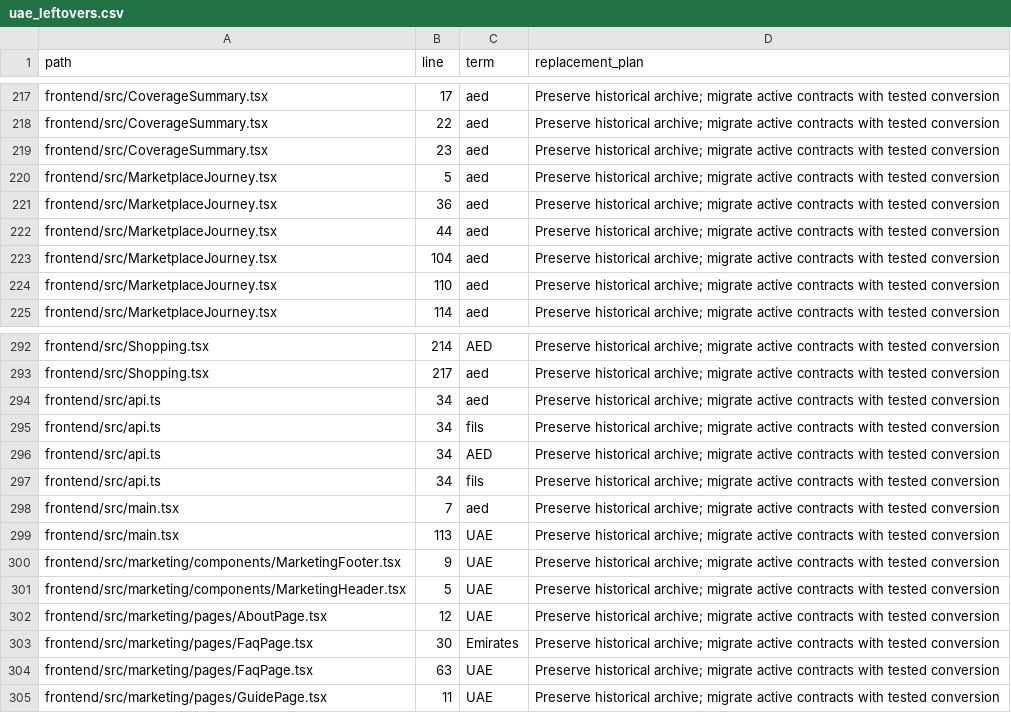
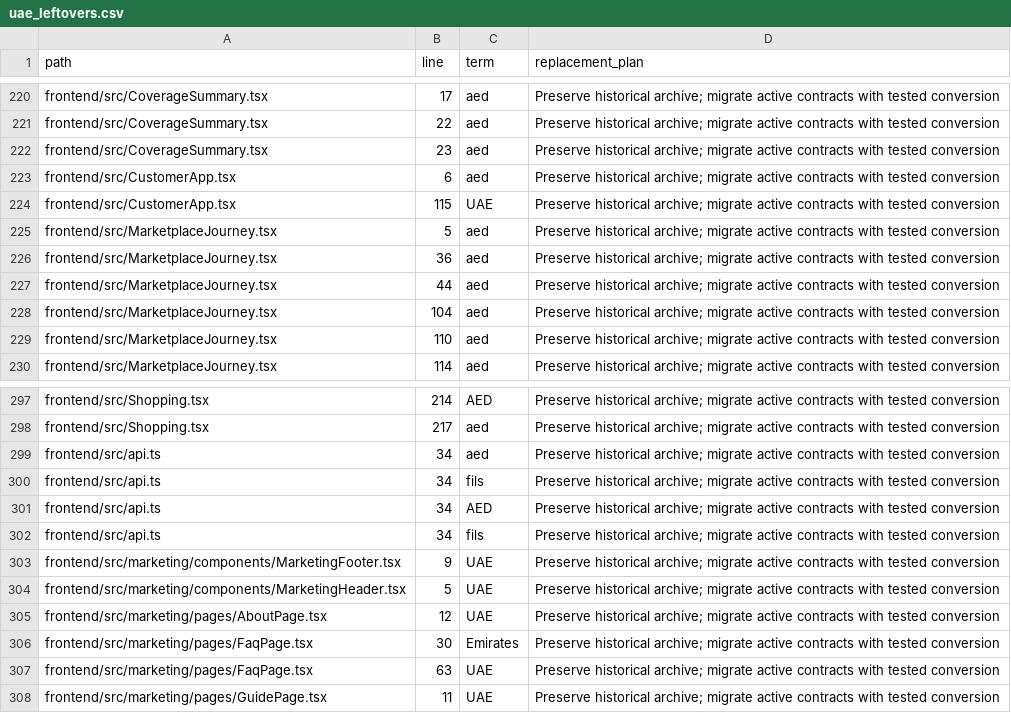
Before and after one commit to GarvGupta25/Helm_AI, a CSV file: docs/uk/uae_leftovers.csv, drawn as a sheet; only a part is shown, gaps mark what is left out; the diff covers the shown part only.

Commit message:
feat(uk): record final tested implementation and outstanding launch gates

```diff
--- a/docs/uk/uae_leftovers.csv
+++ b/docs/uk/uae_leftovers.csv
@@ -219,2 +222,4 @@ frontend/src/CoverageSummary.tsx,22,aed,Preserve historical archive; migrate act
 frontend/src/CoverageSummary.tsx,23,aed,Preserve historical archive; migrate active contracts with tested conversion
+frontend/src/CustomerApp.tsx,6,aed,Preserve historical archive; migrate active contracts with tested conversion
+frontend/src/CustomerApp.tsx,115,UAE,Preserve historical archive; migrate active contracts with tested conversion
 frontend/src/MarketplaceJourney.tsx,5,aed,Preserve historical archive; migrate active contracts with tested conversion
@@ -297,4 +302,2 @@ frontend/src/api.ts,34,AED,Preserve historical archive; migrate active contracts
 frontend/src/api.ts,34,fils,Preserve historical archive; migrate active contracts with tested conversion
-frontend/src/main.tsx,7,aed,Preserve historical archive; migrate active contracts with tested conversion
-frontend/src/main.tsx,113,UAE,Preserve historical archive; migrate active contracts with tested conversion
 frontend/src/marketing/components/MarketingFooter.tsx,9,UAE,Preserve historical archive; migrate active contracts with tested conversion
```
Also changed, not shown: 16 added rows, 8 removed rows and 24 edited cells elsewhere in this file, 27 other files.
